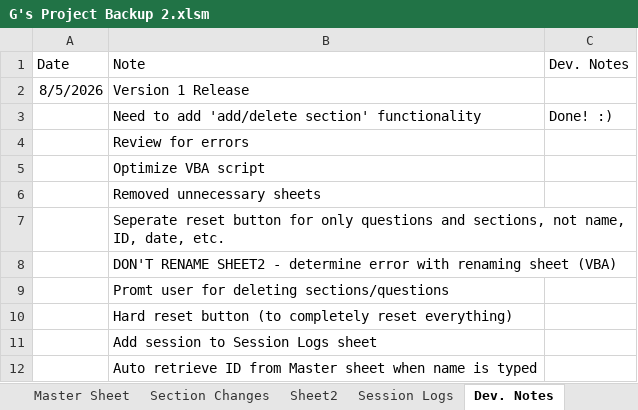
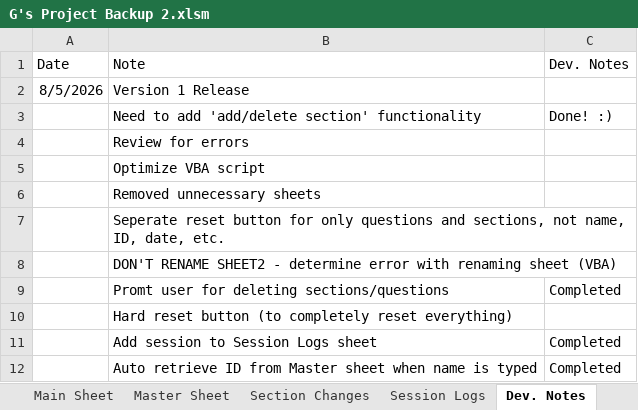
Before and after one commit to Wesm20/G--s-Intake-Form-Project, an Excel workbook: G's Project Backup 2.xlsm, sheet Dev. Notes, drawn as a sheet; values as stored, in another font and other column widths than the file's, no borders; the diff names each change by its address in the sheet, - before the commit and + after, or states it on an @@ line.

```diff
--- a/G's Project Backup 2.xlsm (sheet Dev. Notes)
+++ b/G's Project Backup 2.xlsm (sheet Dev. Notes)
@@ sheet tab hidden: Sheet2 @@
-C9 (Dev. Notes): (empty)
+C9 (Dev. Notes): Completed
-C11:C12 (Dev. Notes): (empty)
+C11:C12 (Dev. Notes): Completed
```
Also changed, not shown: sheet Master Sheet, sheet Main Sheet, charts or pictures.
